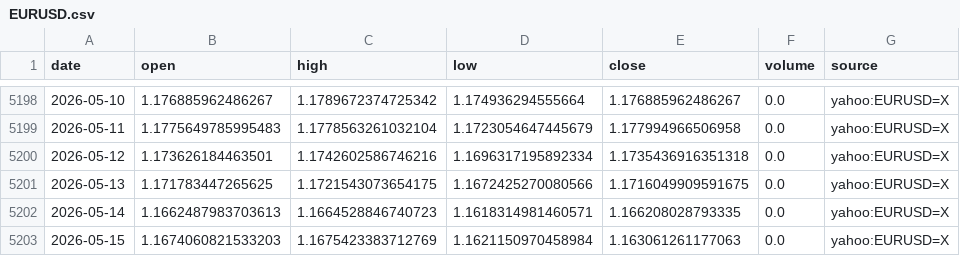
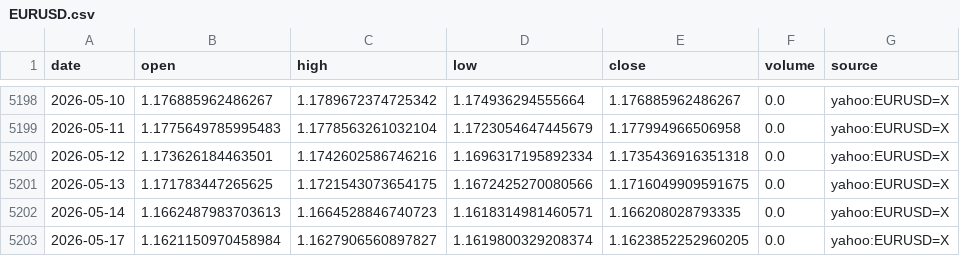
Before and after one commit to nobodylifriend/gold_factor_dashboard, a CSV file: data/fx/EURUSD.csv, drawn as a sheet; only a part is shown, gaps mark what is left out.

```diff
--- a/data/fx/EURUSD.csv
+++ b/data/fx/EURUSD.csv
@@ -5202,2 +5202,2 @@ date,open,high,low,close,volume,source
 2026-05-14,1.1662487983703613,1.1664528846740723,1.1618314981460571,1.166208028793335,0.0,yahoo:EURUSD=X
-2026-05-15,1.1674060821533203,1.1675423383712769,1.1621150970458984,1.163061261177063,0.0,yahoo:EURUSD=X
+2026-05-17,1.1621150970458984,1.1627906560897827,1.1619800329208374,1.1623852252960205,0.0,yahoo:EURUSD=X
```
Also changed, not shown: data/fx/AUDUSD.csv, data/fx/DXY.csv, 11 other files.
